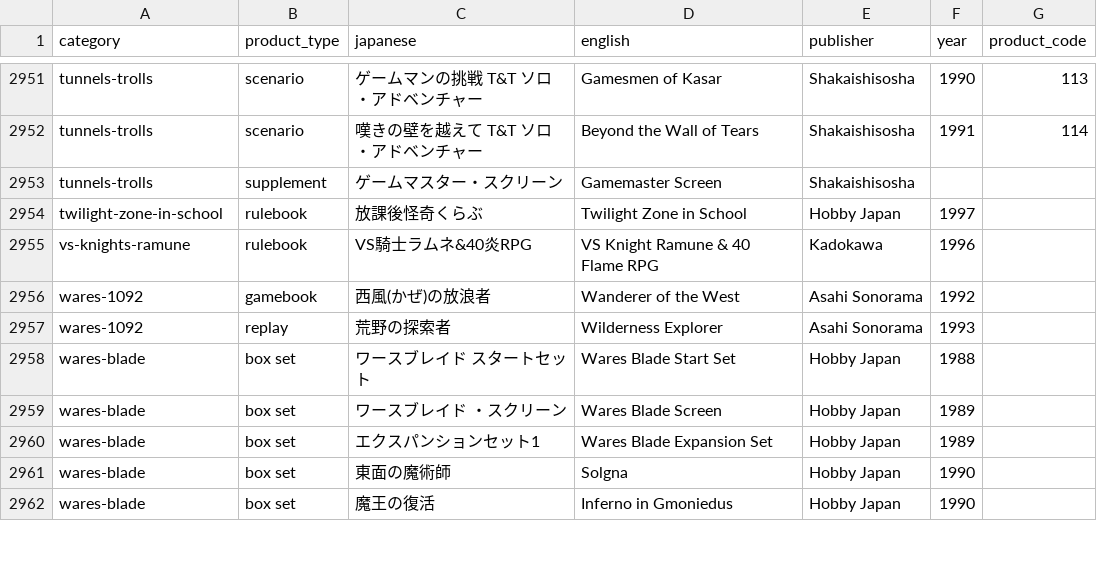
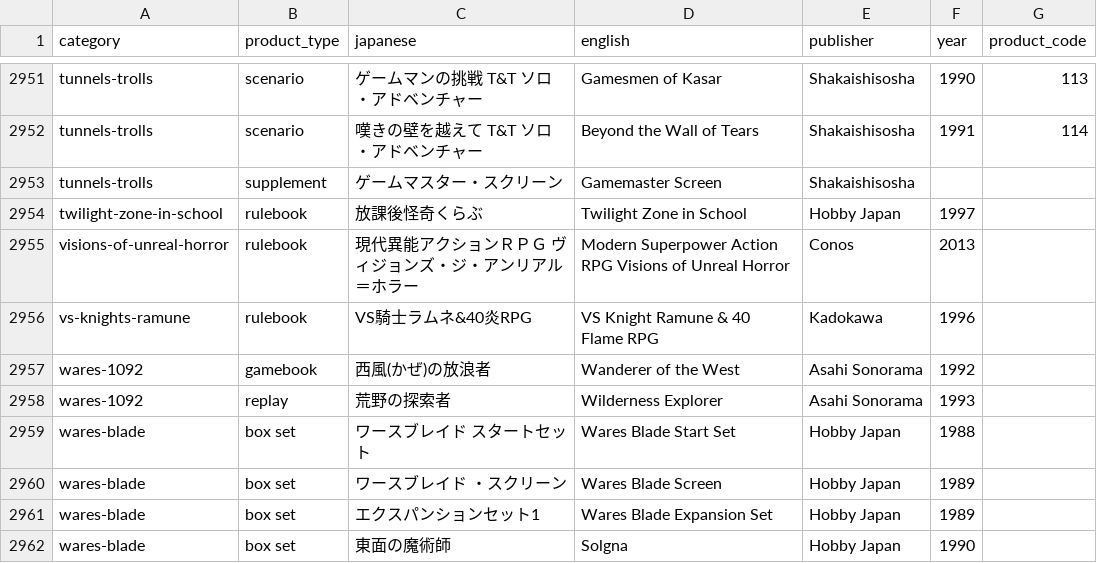
Before and after one commit to weatherspud/japanese-collectors-list, a CSV file: checklist.csv, drawn as a sheet; only a part is shown, gaps mark what is left out; the shorter side is filled out with more unchanged rows; the diff names each change by its address in the sheet, - before the commit and + after, or states it on an @@ line.

Commit message:
visions-of-unreal-horror

```diff
--- a/checklist.csv
+++ b/checklist.csv
+row 2955: visions-of-unreal-horror | rulebook | 現代異能アクションＲＰＧ ヴィジョンズ・ジ・アンリアル＝ホラー | Modern Superpower Action RPG Visions of Unreal Horror | Conos | 2013
```
Also changed, not shown: 4 other files.
